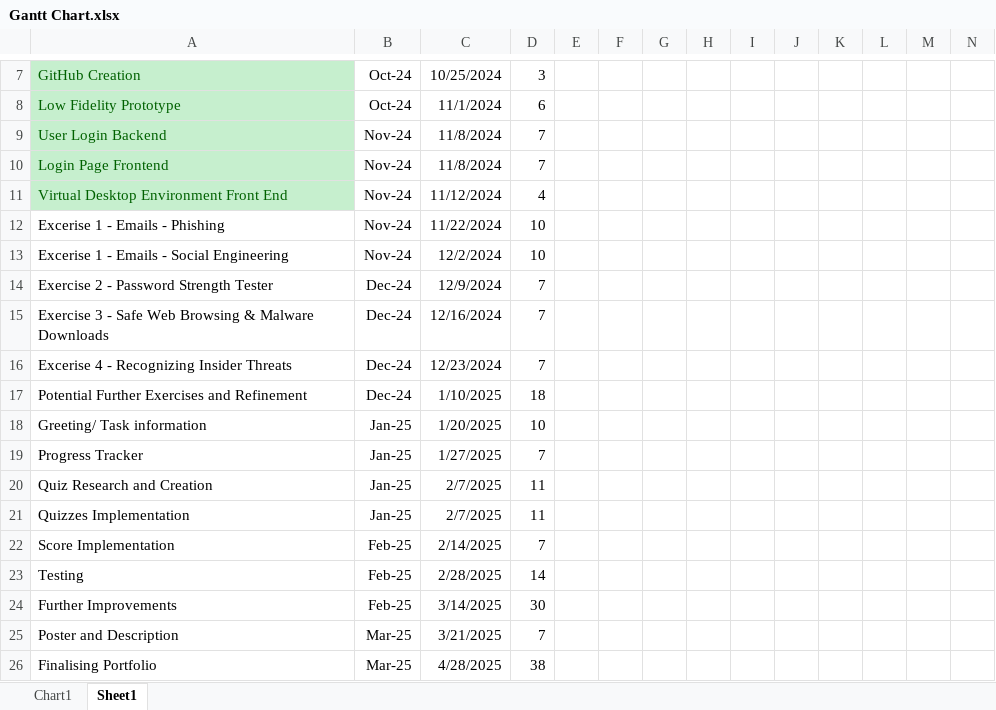
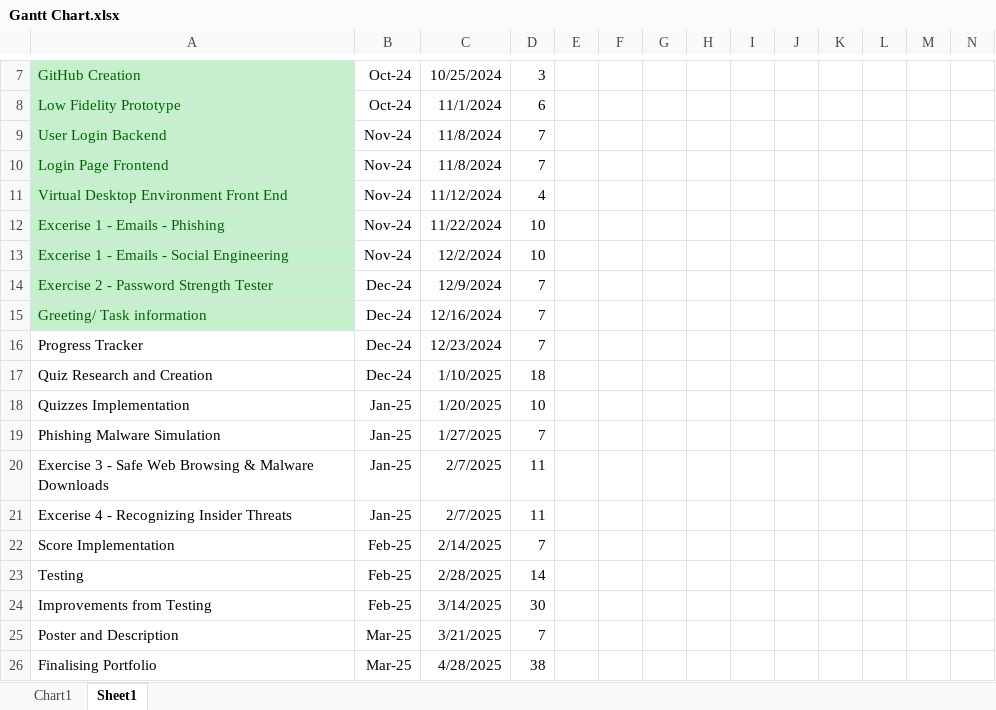
Before and after one commit to DPenf0ld/COMP3000, an Excel workbook: Documentation/Gantt Chart.xlsx, sheet Sheet1, drawn as a sheet; only a part is shown, gaps mark what is left out; values as stored, in another font and other column widths than the file's, no borders; the diff names each change by its address in the sheet, - before the commit and + after, or states it on an @@ line.

Commit message:
Added update to Gannt Chart, changes in implementation order

```diff
--- a/Documentation/Gantt Chart.xlsx (sheet Sheet1)
+++ b/Documentation/Gantt Chart.xlsx (sheet Sheet1)
@@ A12:A15 fill: none → #C6EFCE, text colour: black → #006100 @@
-A15: Exercise 3 - Safe Web Browsing & Malware Downloads
+A15: Greeting/ Task information
-A16: Excerise 4 - Recognizing Insider Threats
+A16: Progress Tracker
-A17: Potential Further Exercises and Refinement
+A17: Quiz Research and Creation
-A18: Greeting/ Task information
+A18: Quizzes Implementation
-A19: Progress Tracker
+A19: Phishing Malware Simulation
-A20: Quiz Research and Creation
+A20: Exercise 3 - Safe Web Browsing & Malware Downloads
-A21: Quizzes Implementation
+A21: Excerise 4 - Recognizing Insider Threats
-A24: Further Improvements
+A24: Improvements from Testing
```
Also changed, not shown: charts or pictures, 1 other file.
